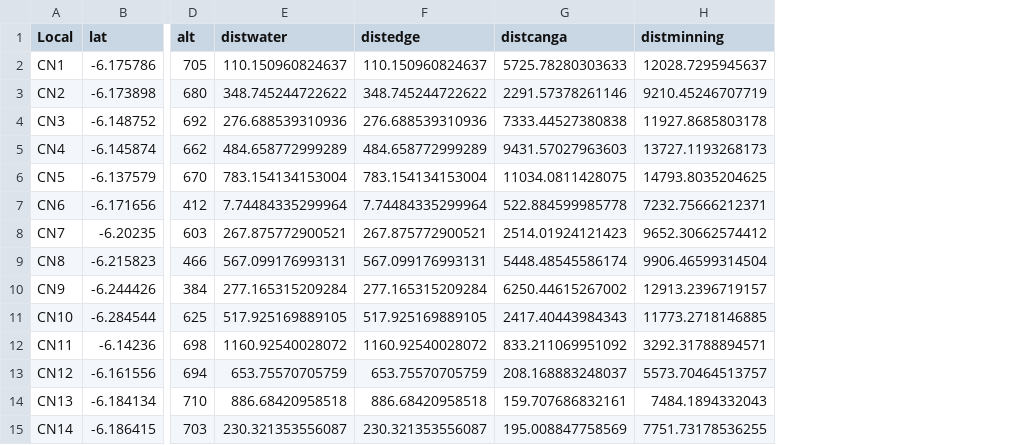
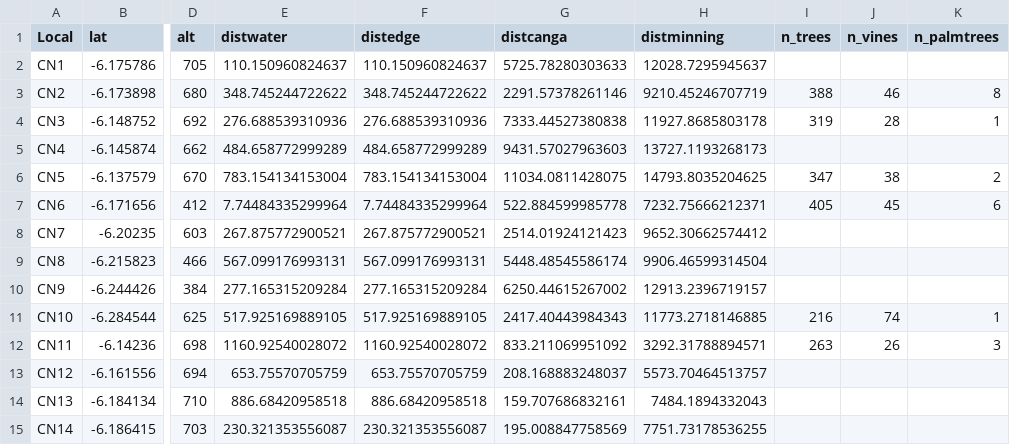
Before and after one commit to miralaba/soundscape_carajas, a CSV file: data/pontos_soundscape.csv, drawn as a sheet; only a part is shown, gaps mark what is left out; the diff names each change by its address in the sheet, - before the commit and + after, or states it on an @@ line.

Commit message:
updated study site information with number of trees, vines and palmtrees. obs. only 6 out 14 sites have this info.

```diff
--- a/data/pontos_soundscape.csv
+++ b/data/pontos_soundscape.csv
+column I (n_trees), rows 3-12: 388 | 319 |  | 347 | 405 |  |  |  | 216 | 263
+column J (n_vines), rows 3-12: 46 | 28 |  | 38 | 45 |  |  |  | 74 | 26
+column K (n_palmtrees), rows 3-12: 8 | 1 |  | 2 | 6 |  |  |  | 1 | 3
```
